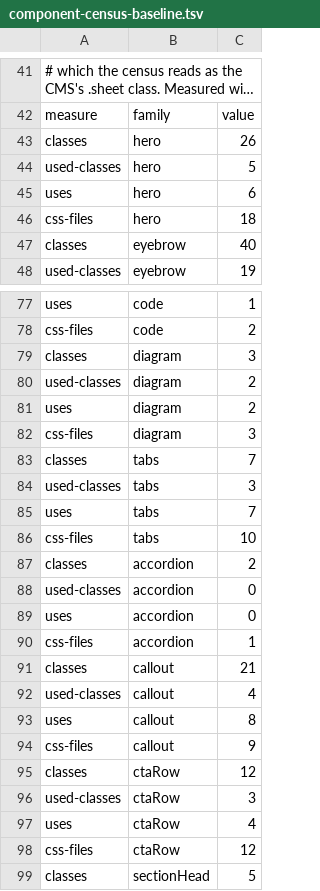
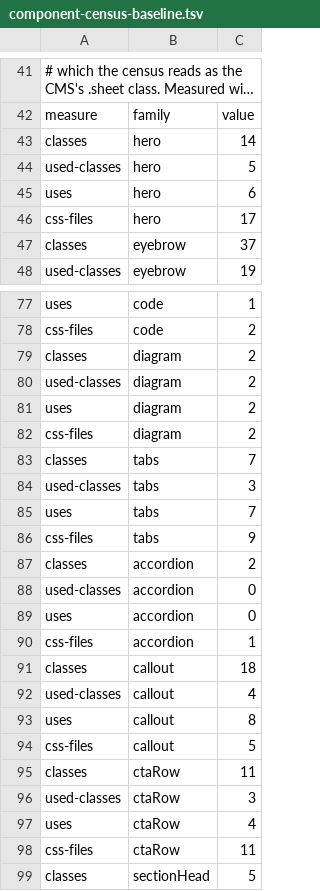
Before and after one commit to Tarbez/flux-chain-wiki, a TSV file: docs/ux-audit/component-census-baseline.tsv, drawn as a sheet; only a part is shown, gaps mark what is left out; long unchanged cells end in …; the diff covers the shown part only.

```diff
--- a/docs/ux-audit/component-census-baseline.tsv
+++ b/docs/ux-audit/component-census-baseline.tsv
@@ -42,7 +42,7 @@
 measure	family	value
-classes	hero	26
+classes	hero	14
 used-classes	hero	5
 uses	hero	6
-css-files	hero	18
-classes	eyebrow	40
+css-files	hero	17
+classes	eyebrow	37
 used-classes	eyebrow	19
@@ -78,6 +78,6 @@ uses	code	1
 css-files	code	2
-classes	diagram	3
+classes	diagram	2
 used-classes	diagram	2
 uses	diagram	2
-css-files	diagram	3
+css-files	diagram	2
 classes	tabs	7
@@ -85,3 +85,3 @@ used-classes	tabs	3
 uses	tabs	7
-css-files	tabs	10
+css-files	tabs	9
 classes	accordion	2
@@ -90,10 +90,10 @@ uses	accordion	0
 css-files	accordion	1
-classes	callout	21
+classes	callout	18
 used-classes	callout	4
 uses	callout	8
-css-files	callout	9
-classes	ctaRow	12
+css-files	callout	5
+classes	ctaRow	11
 used-classes	ctaRow	3
 uses	ctaRow	4
-css-files	ctaRow	12
+css-files	ctaRow	11
 classes	sectionHead	5
```
Also changed, not shown: 20 edited cells elsewhere in this file, docs/ux-audit/fold-contrast-readings.tsv, 3 other files.
